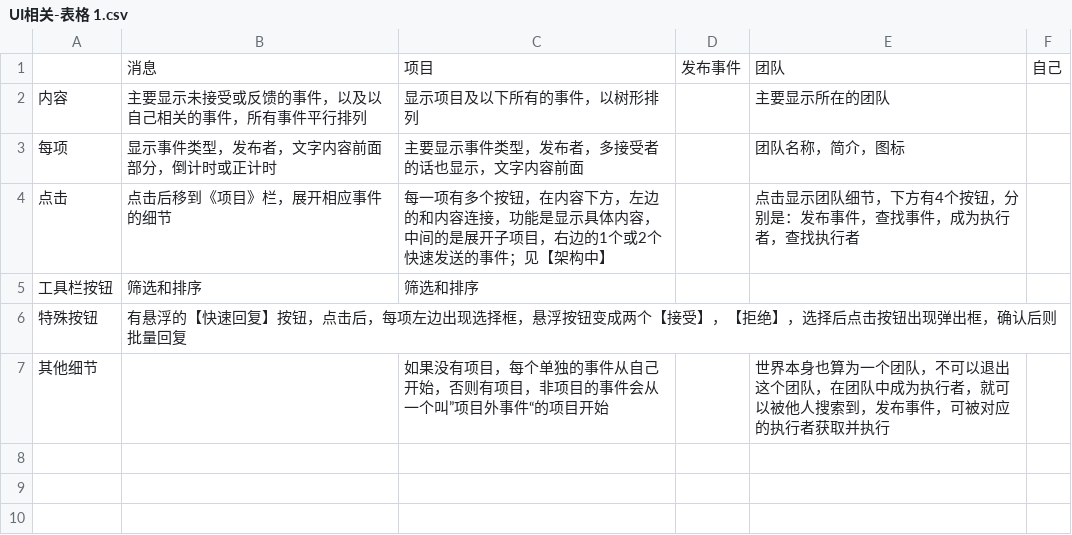
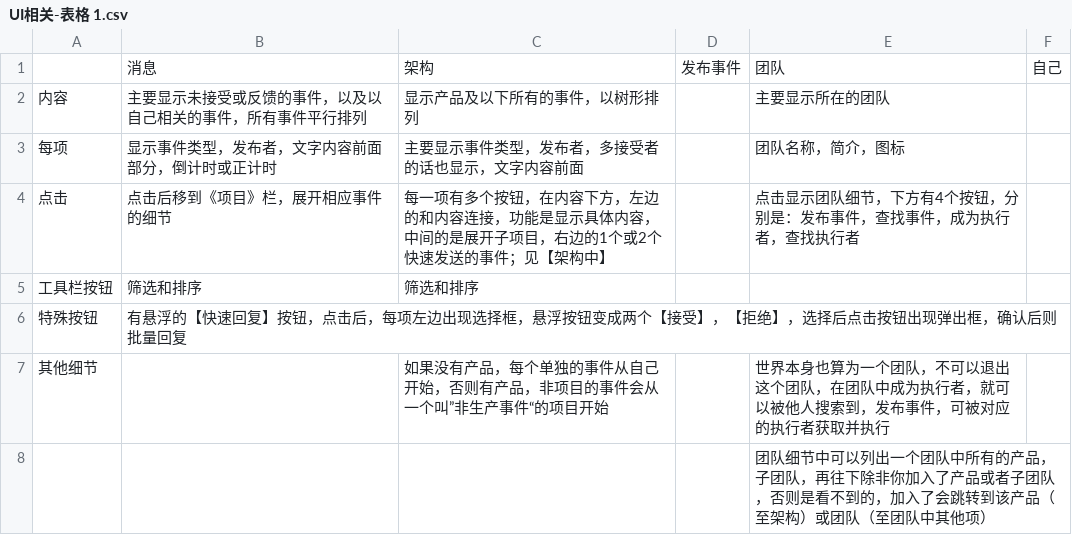
Before and after one commit to frosen/myDoc, a CSV file: warlock/UI相关-表格 1.csv, drawn as a sheet.

```diff
--- a/warlock/UI相关-表格 1.csv
+++ b/warlock/UI相关-表格 1.csv
@@ -1,3 +1,3 @@
-,消息,项目,发布事件,团队,自己
-内容,主要显示未接受或反馈的事件，以及以自己相关的事件，所有事件平行排列,显示项目及以下所有的事件，以树形排列,,主要显示所在的团队,
+,消息,架构,发布事件,团队,自己
+内容,主要显示未接受或反馈的事件，以及以自己相关的事件，所有事件平行排列,显示产品及以下所有的事件，以树形排列,,主要显示所在的团队,
 每项,显示事件类型，发布者，文字内容前面部分，倒计时或正计时,主要显示事件类型，发布者，多接受者的话也显示，文字内容前面,,团队名称，简介，图标,
@@ -6,2 +6,3 @@
 特殊按钮,有悬浮的【快速回复】按钮，点击后，每项左边出现选择框，悬浮按钮变成两个【接受】，【拒绝】，选择后点击按钮出现弹出框，确认后则批量回复,,,,
-其他细节,,如果没有项目，每个单独的事件从自己开始，否则有项目，非项目的事件会从一个叫”项目外事件“的项目开始,,世界本身也算为一个团队，不可以退出这个团队，在团队中成为执行者，就可以被他人搜索到，发布事件，可被对应的执行者获取并执行,
+其他细节,,如果没有产品，每个单独的事件从自己开始，否则有产品，非项目的事件会从一个叫”非生产事件“的项目开始,,世界本身也算为一个团队，不可以退出这个团队，在团队中成为执行者，就可以被他人搜索到，发布事件，可被对应的执行者获取并执行,
+,,,,团队细节中可以列出一个团队中所有的产品，子团队，再往下除非你加入了产品或者子团队，否则是看不到的，加入了会跳转到该产品（至架构）或团队（至团队中其他项）,
```
Also changed, not shown: MyGame/war3/Sheet4-表格 1.csv, MyGame/war3/Sheet5-表格 1.csv, 2 other files.
